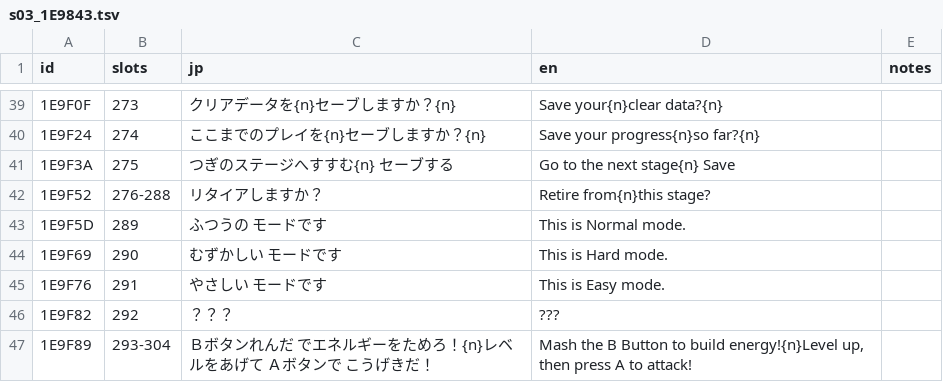
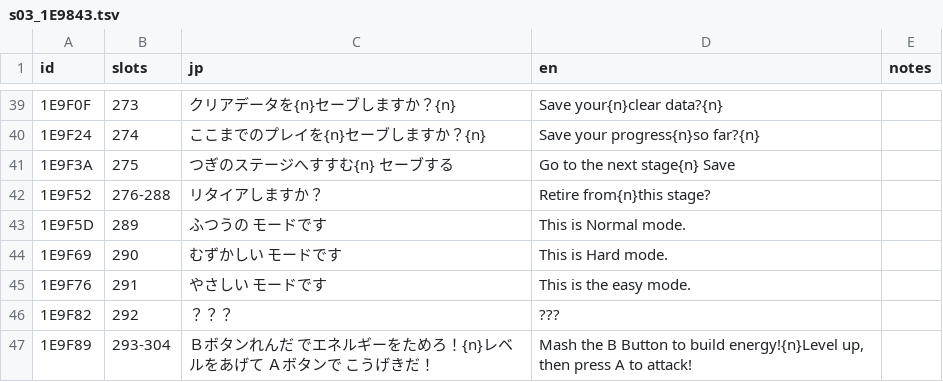
Before and after one commit to minhnhattonthat/genseishin-justirisers-souchaku-chikyuu-no-senshitachi-en, a TSV file: script/s03_1E9843.tsv, drawn as a sheet; only a part is shown, gaps mark what is left out.

```diff
--- a/script/s03_1E9843.tsv
+++ b/script/s03_1E9843.tsv
@@ -44,3 +44,3 @@ id	slots	jp	en	notes
 1E9F69	290	むずかしい モードです	This is Hard mode.	
-1E9F76	291	やさしい モードです	This is Easy mode.	
+1E9F76	291	やさしい モードです	This is the easy mode.	
 1E9F82	292	？？？	???	
```
Also changed, not shown: gfx/bg.tsv, 7 other files.
